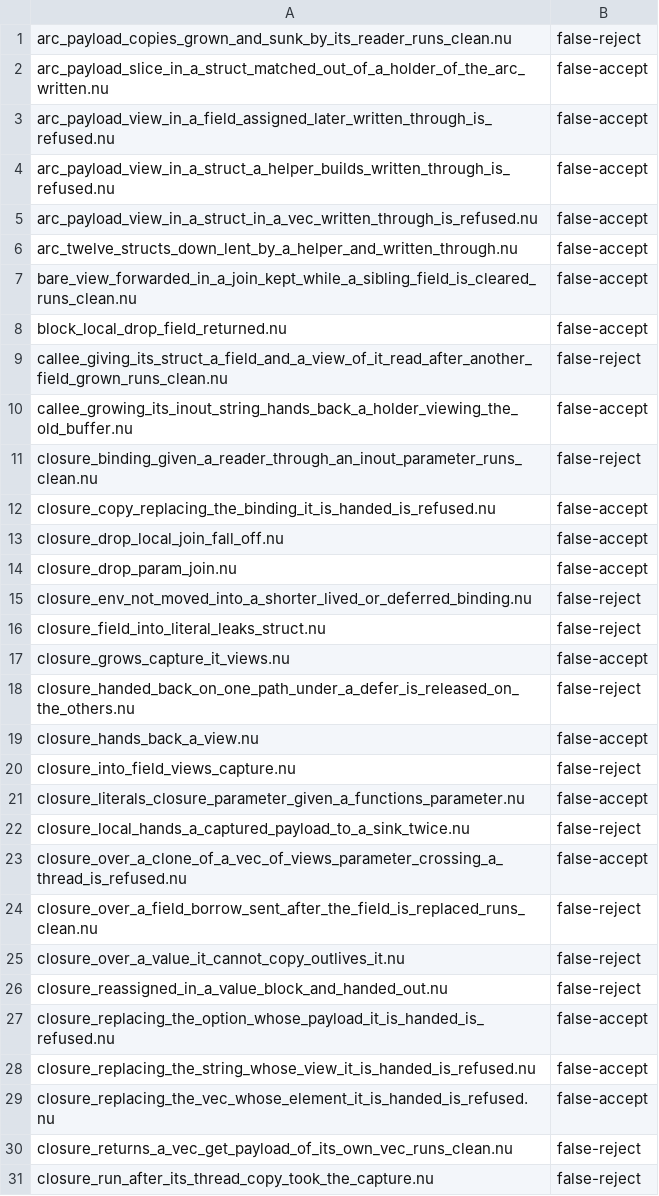
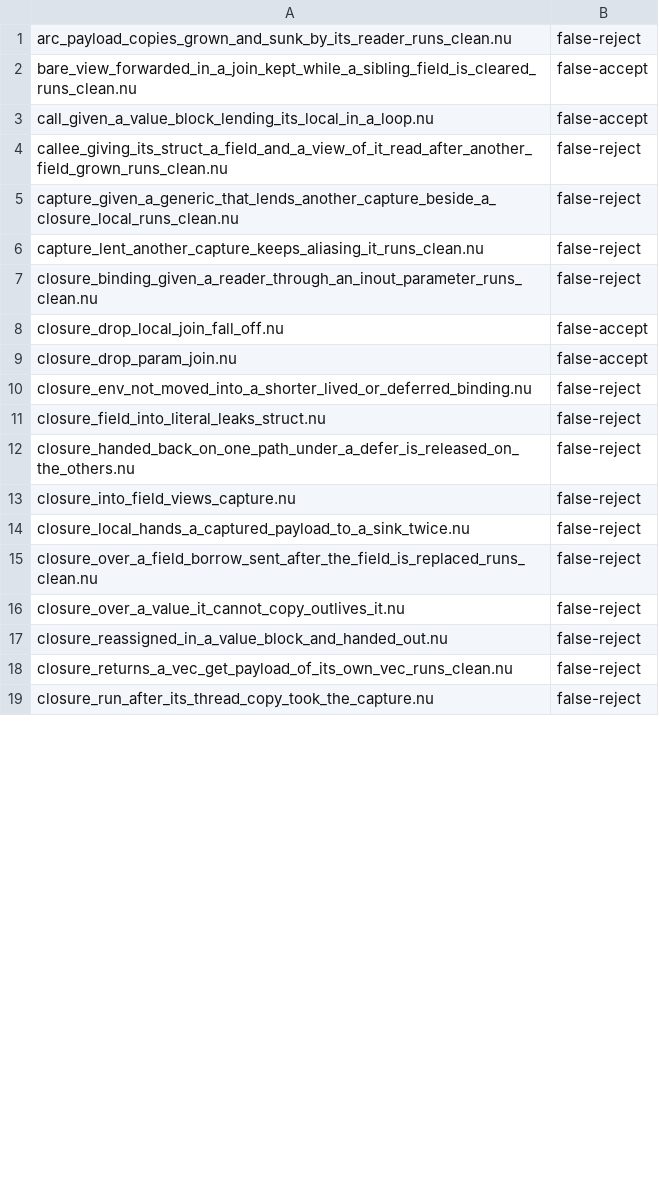
Before and after one commit to nurl-lang/nurl, a TSV file: tools/ncore/disagree.tsv, drawn as a sheet; only a part is shown; the diff covers the shown part only.

```diff
--- a/tools/ncore/disagree.tsv
+++ b/tools/ncore/disagree.tsv
@@ -1,13 +1,8 @@
 arc_payload_copies_grown_and_sunk_by_its_reader_runs_clean.nu	false-reject
-arc_payload_slice_in_a_struct_matched_out_of_a_holder_of_the_arc_written.nu	false-accept
-arc_payload_view_in_a_field_assigned_later_written_through_is_refused.nu	false-accept
-arc_payload_view_in_a_struct_a_helper_builds_written_through_is_refused.nu	false-accept
-arc_payload_view_in_a_struct_in_a_vec_written_through_is_refused.nu	false-accept
-arc_twelve_structs_down_lent_by_a_helper_and_written_through.nu	false-accept
 bare_view_forwarded_in_a_join_kept_while_a_sibling_field_is_cleared_runs_clean.nu	false-accept
-block_local_drop_field_returned.nu	false-accept
+call_given_a_value_block_lending_its_local_in_a_loop.nu	false-accept
 callee_giving_its_struct_a_field_and_a_view_of_it_read_after_another_field_grown_runs_clean.nu	false-reject
-callee_growing_its_inout_string_hands_back_a_holder_viewing_the_old_buffer.nu	false-accept
+capture_given_a_generic_that_lends_another_capture_beside_a_closure_local_runs_clean.nu	false-reject
+capture_lent_another_capture_keeps_aliasing_it_runs_clean.nu	false-reject
 closure_binding_given_a_reader_through_an_inout_parameter_runs_clean.nu	false-reject
-closure_copy_replacing_the_binding_it_is_handed_is_refused.nu	false-accept
 closure_drop_local_join_fall_off.nu	false-accept
@@ -16,9 +11,5 @@ closure_env_not_moved_into_a_shorter_lived_or_deferred_binding.nu	false-reject
 closure_field_into_literal_leaks_struct.nu	false-reject
-closure_grows_capture_it_views.nu	false-accept
 closure_handed_back_on_one_path_under_a_defer_is_released_on_the_others.nu	false-reject
-closure_hands_back_a_view.nu	false-accept
 closure_into_field_views_capture.nu	false-reject
-closure_literals_closure_parameter_given_a_functions_parameter.nu	false-accept
 closure_local_hands_a_captured_payload_to_a_sink_twice.nu	false-reject
-closure_over_a_clone_of_a_vec_of_views_parameter_crossing_a_thread_is_refused.nu	false-accept
 closure_over_a_field_borrow_sent_after_the_field_is_replaced_runs_clean.nu	false-reject
@@ -26,5 +17,2 @@ closure_over_a_value_it_cannot_copy_outlives_it.nu	false-reject
 closure_reassigned_in_a_value_block_and_handed_out.nu	false-reject
-closure_replacing_the_option_whose_payload_it_is_handed_is_refused.nu	false-accept
-closure_replacing_the_string_whose_view_it_is_handed_is_refused.nu	false-accept
-closure_replacing_the_vec_whose_element_it_is_handed_is_refused.nu	false-accept
 closure_returns_a_vec_get_payload_of_its_own_vec_runs_clean.nu	false-reject
```
Also changed, not shown: 50 removed rows and 11 edited cells elsewhere in this file, 17 other files.
